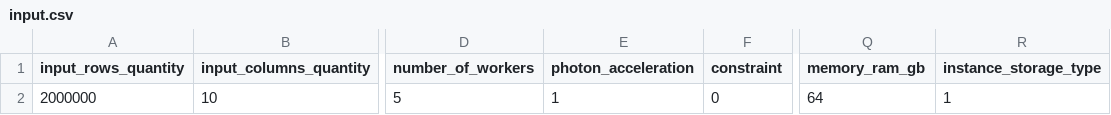
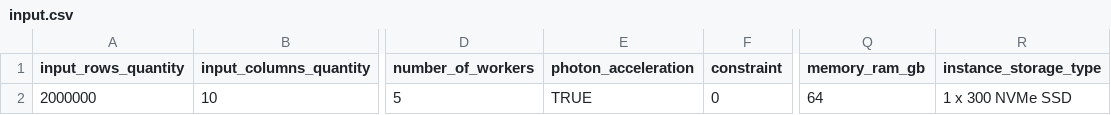
Before and after one commit to raslanribeiro/learning_model, a CSV file: data/to_test/input.csv, drawn as a sheet; only a part is shown, gaps mark what is left out; the diff names each change by its address in the sheet, - before the commit and + after, or states it on an @@ line.

Commit message:
Added test

```diff
--- a/data/to_test/input.csv
+++ b/data/to_test/input.csv
-E2 (photon_acceleration): 1
+E2 (photon_acceleration): TRUE
-R2 (instance_storage_type): 1
+R2 (instance_storage_type): 1 x 300 NVMe SSD
```
Also changed, not shown: 6 other files.
